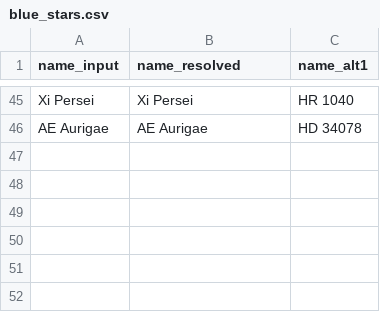
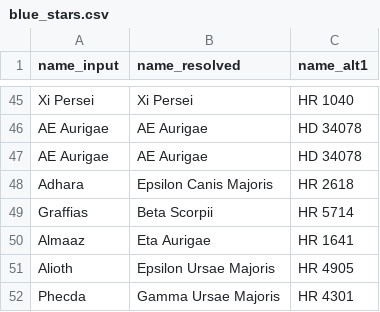
Before and after one commit to Berserk308/Blue-Stars, a CSV file: blue_stars.csv, drawn as a sheet; only a part is shown, gaps mark what is left out.

```diff
--- a/blue_stars.csv
+++ b/blue_stars.csv
@@ -46 +46,7 @@ Xi Persei,Xi Persei,HR 1040
 AE Aurigae,AE Aurigae,HD 34078
+AE Aurigae,AE Aurigae,HD 34078
+Adhara,Epsilon Canis Majoris,HR 2618
+Graffias,Beta Scorpii,HR 5714
+Almaaz,Eta Aurigae,HR 1641
+Alioth,Epsilon Ursae Majoris,HR 4905
+Phecda,Gamma Ursae Majoris,HR 4301
```
Also changed, not shown: blue_stars_results.csv, 3 other files.
